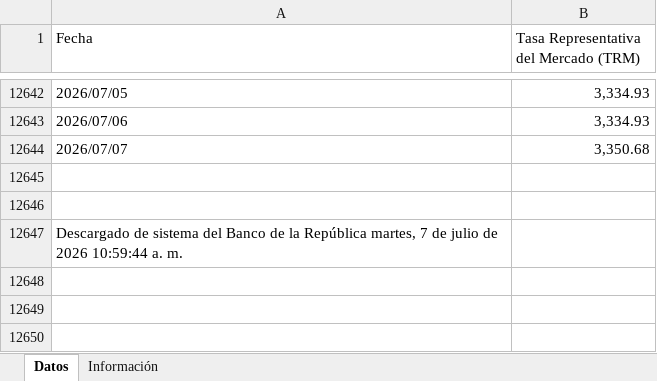
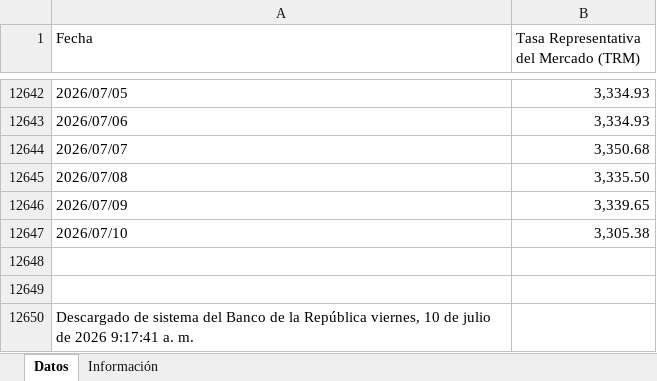
Before and after one commit to victorferreiradev/Cambio-Colombia, an Excel workbook: data/tasa_usd.xlsx, sheet Datos, drawn as a sheet; only a part is shown, gaps mark what is left out; values as stored, in another font and other column widths than the file's, no borders; addresses are those after the commit; the diff names each change by its address in the sheet, - before the commit and + after, or states it on an @@ line.

```diff
--- a/data/tasa_usd.xlsx (sheet Datos)
+++ b/data/tasa_usd.xlsx (sheet Datos)
+row 12645: 2026/07/08 | 3,335.50
+row 12646: 2026/07/09 | 3,339.65
+row 12647: 2026/07/10 | 3,305.38
-A12650 (Fecha): …la República martes, 7 de julio de 2026 10:59:44 a. m.
+A12650 (Fecha): …la República viernes, 10 de julio de 2026 9:17:41 a. m.
```
Also changed, not shown: data/tasa_eur.xlsx.
